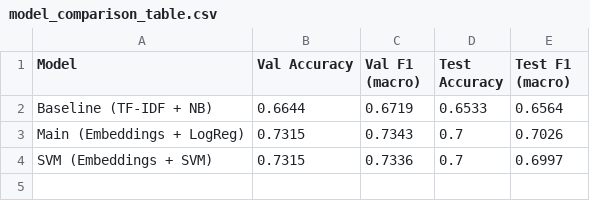
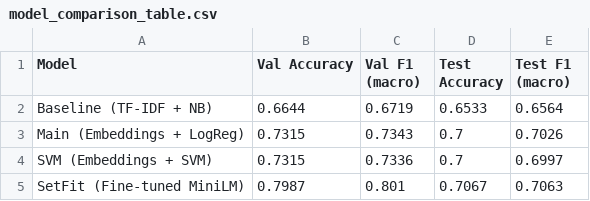
Before and after one commit to shreyanshhhhhhhh/TIcket_agent_BTECH, a CSV file: docs/model_comparison_table.csv, drawn as a sheet.

```diff
--- a/docs/model_comparison_table.csv
+++ b/docs/model_comparison_table.csv
@@ -4 +4,2 @@ Main (Embeddings + LogReg),0.7315,0.7343,0.7,0.7026
 SVM (Embeddings + SVM),0.7315,0.7336,0.7,0.6997
+SetFit (Fine-tuned MiniLM),0.7987,0.801,0.7067,0.7063
```
Also changed, not shown: 20 other files.
